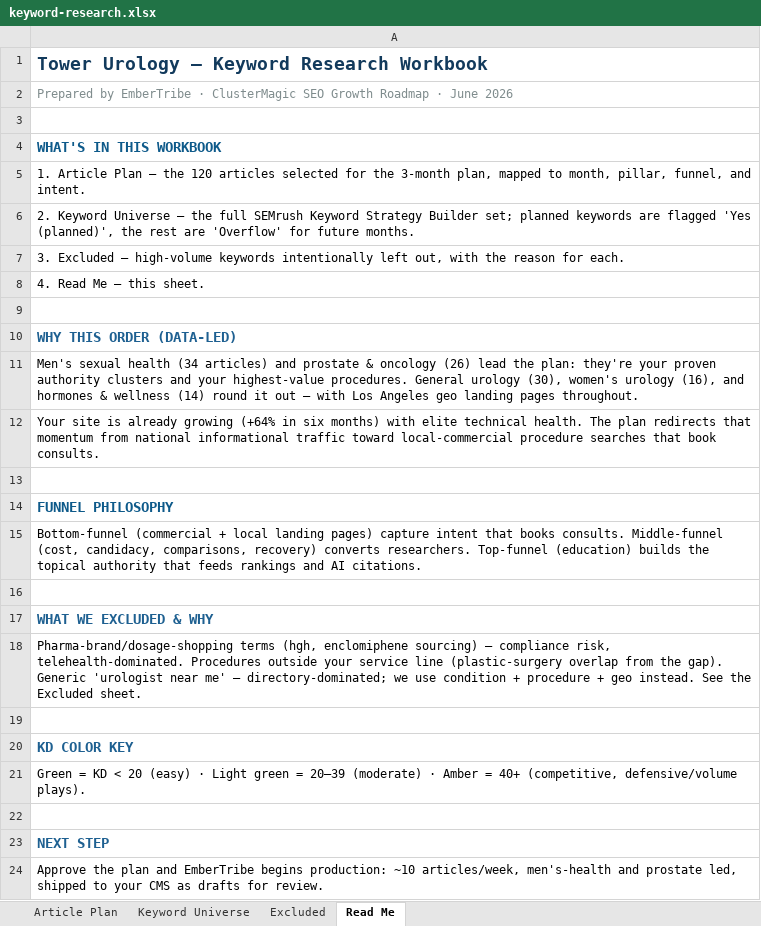
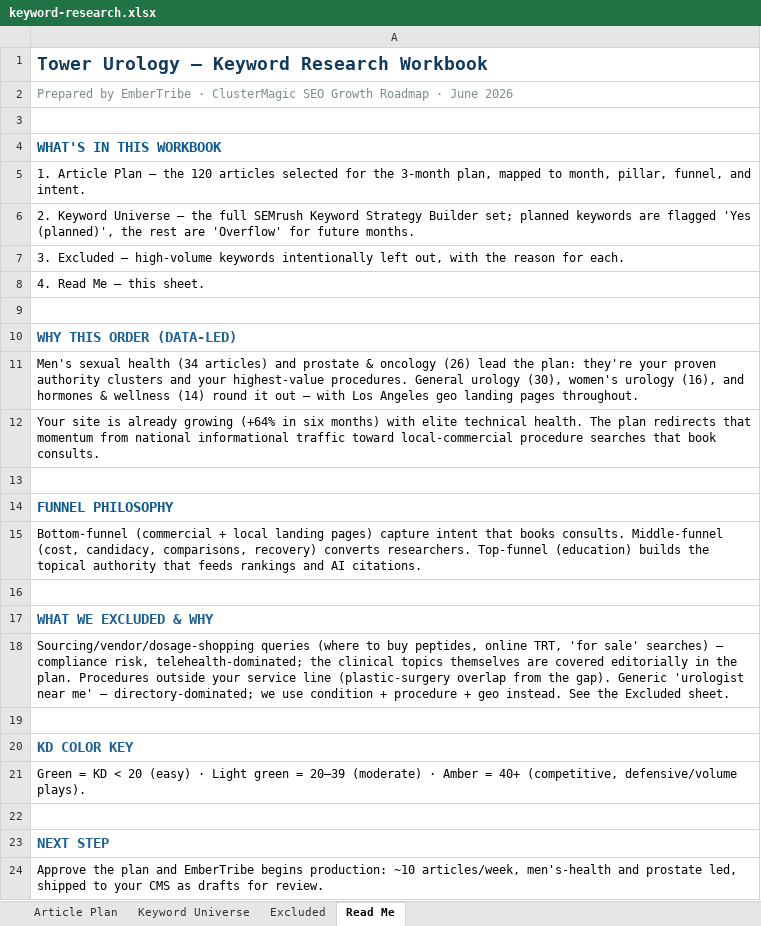
Before and after one commit to jonestj-boop/decks, an Excel workbook: decks/tower-urology/keyword-research.xlsx, sheet Read Me, drawn as a sheet; values as stored, in another font and other column widths than the file's, no borders; the diff names each change by its address in the sheet, - before the commit and + after, or states it on an @@ line.

```diff
--- a/decks/tower-urology/keyword-research.xlsx (sheet Read Me)
+++ b/decks/tower-urology/keyword-research.xlsx (sheet Read Me)
-A18: Pharma-brand/dosage-shopping terms (hgh, enclomiphene sourcing) — compliance risk, telehealth-dominated. Procedures outside…
+A18: Sourcing/vendor/dosage-shopping queries (where to buy peptides, online TRT, 'for sale' searches) — compliance risk, telehealth-dominated; the clinical topics themselves are covered editorially in the plan. Procedures outside…
```
Also changed, not shown: sheet Article Plan, 1 other file.
